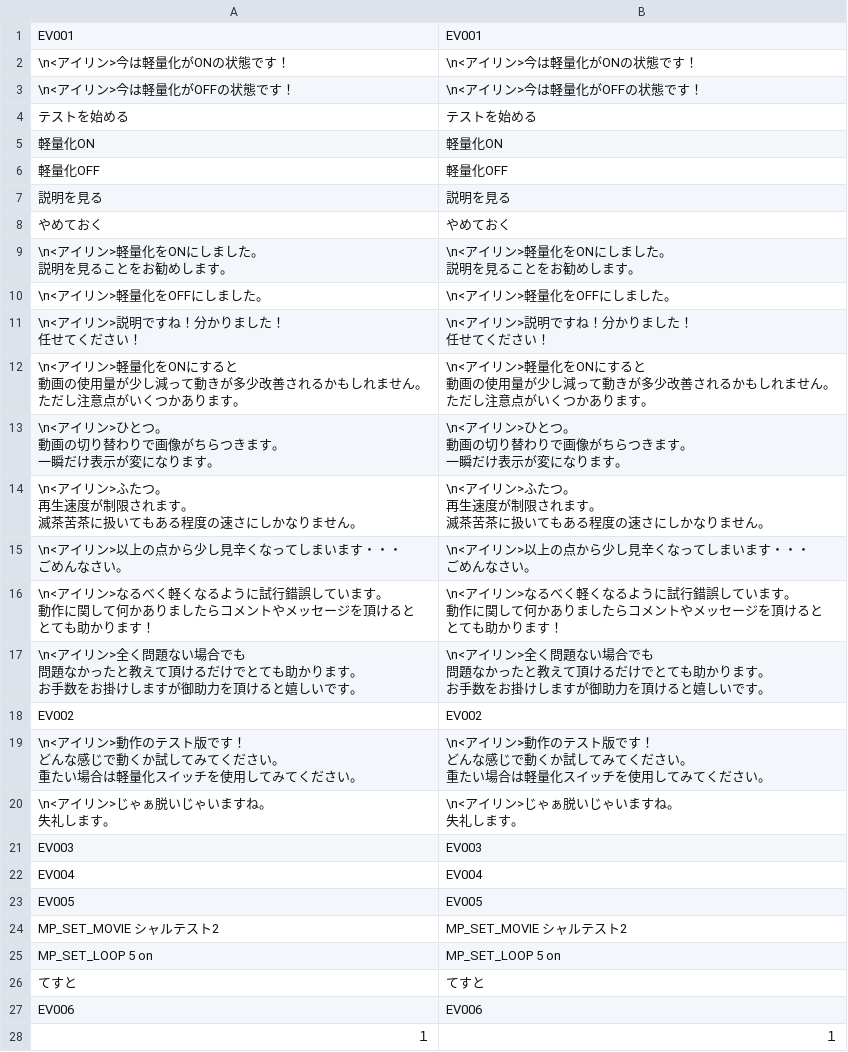
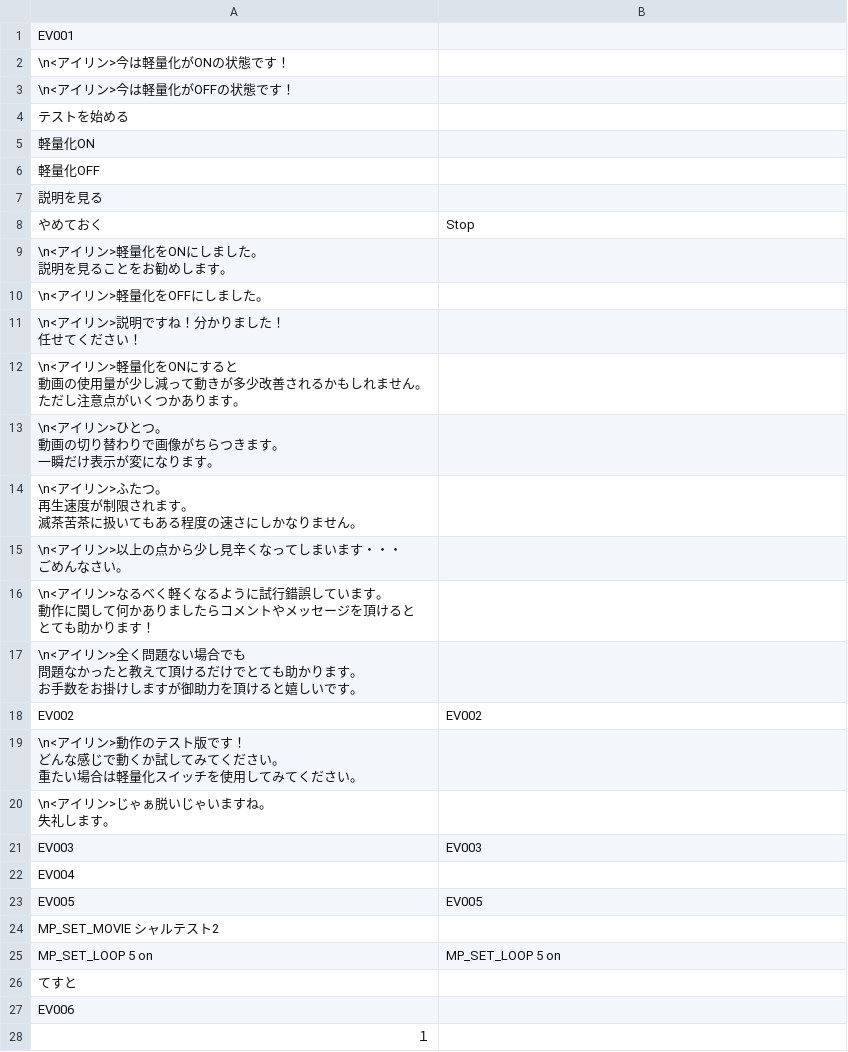
Before and after one commit to Giratena/Captured-Als-To-Romeria-Translation, a CSV file: Translation Script/Map032.csv, drawn as a sheet; only a part is shown; the diff covers the shown part only.

```diff
--- a/Translation Script/Map032.csv
+++ b/Translation Script/Map032.csv
@@ -1,60 +1,44 @@
-"EV001","EV001"
-"\n<アイリン>今は軽量化がONの状態です！","\n<アイリン>今は軽量化がONの状態です！"
-"\n<アイリン>今は軽量化がOFFの状態です！","\n<アイリン>今は軽量化がOFFの状態です！"
-"テストを始める","テストを始める"
-"軽量化ON","軽量化ON"
-"軽量化OFF","軽量化OFF"
-"説明を見る","説明を見る"
-"やめておく","やめておく"
-"\n<アイリン>軽量化をONにしました。
-説明を見ることをお勧めします。","\n<アイリン>軽量化をONにしました。
-説明を見ることをお勧めします。"
-"\n<アイリン>軽量化をOFFにしました。","\n<アイリン>軽量化をOFFにしました。"
-"\n<アイリン>説明ですね！分かりました！
-任せてください！","\n<アイリン>説明ですね！分かりました！
-任せてください！"
-"\n<アイリン>軽量化をONにすると
-動画の使用量が少し減って動きが多少改善されるかもしれません。
-ただし注意点がいくつかあります。","\n<アイリン>軽量化をONにすると
-動画の使用量が少し減って動きが多少改善されるかもしれません。
-ただし注意点がいくつかあります。"
-"\n<アイリン>ひとつ。
-動画の切り替わりで画像がちらつきます。
-一瞬だけ表示が変になります。","\n<アイリン>ひとつ。
-動画の切り替わりで画像がちらつきます。
-一瞬だけ表示が変になります。"
-"\n<アイリン>ふたつ。
-再生速度が制限されます。
-滅茶苦茶に扱いてもある程度の速さにしかなりません。","\n<アイリン>ふたつ。
-再生速度が制限されます。
-滅茶苦茶に扱いてもある程度の速さにしかなりません。"
-"\n<アイリン>以上の点から少し見辛くなってしまいます・・・
-ごめんなさい。","\n<アイリン>以上の点から少し見辛くなってしまいます・・・
-ごめんなさい。"
-"\n<アイリン>なるべく軽くなるように試行錯誤しています。
-動作に関して何かありましたらコメントやメッセージを頂けると
-とても助かります！","\n<アイリン>なるべく軽くなるように試行錯誤しています。
-動作に関して何かありましたらコメントやメッセージを頂けると
-とても助かります！"
-"\n<アイリン>全く問題ない場合でも
-問題なかったと教えて頂けるだけでとても助かります。
-お手数をお掛けしますが御助力を頂けると嬉しいです。","\n<アイリン>全く問題ない場合でも
-問題なかったと教えて頂けるだけでとても助かります。
-お手数をお掛けしますが御助力を頂けると嬉しいです。"
+"EV001",""
+"\n<アイリン>今は軽量化がONの状態です！",""
+"\n<アイリン>今は軽量化がOFFの状態です！",""
+"テストを始める",""
+"軽量化ON",""
+"軽量化OFF",""
+"説明を見る",""
+"やめておく","Stop"
+"\n<アイリン>軽量化をONにしました。
+説明を見ることをお勧めします。",""
+"\n<アイリン>軽量化をOFFにしました。",""
+"\n<アイリン>説明ですね！分かりました！
+任せてください！",""
+"\n<アイリン>軽量化をONにすると
+動画の使用量が少し減って動きが多少改善されるかもしれません。
+ただし注意点がいくつかあります。",""
+"\n<アイリン>ひとつ。
+動画の切り替わりで画像がちらつきます。
+一瞬だけ表示が変になります。",""
+"\n<アイリン>ふたつ。
+再生速度が制限されます。
+滅茶苦茶に扱いてもある程度の速さにしかなりません。",""
+"\n<アイリン>以上の点から少し見辛くなってしまいます・・・
+ごめんなさい。",""
+"\n<アイリン>なるべく軽くなるように試行錯誤しています。
+動作に関して何かありましたらコメントやメッセージを頂けると
+とても助かります！",""
+"\n<アイリン>全く問題ない場合でも
+問題なかったと教えて頂けるだけでとても助かります。
+お手数をお掛けしますが御助力を頂けると嬉しいです。",""
 "EV002","EV002"
-"\n<アイリン>動作のテスト版です！
-どんな感じで動くか試してみてください。
-重たい場合は軽量化スイッチを使用してみてください。","\n<アイリン>動作のテスト版です！
-どんな感じで動くか試してみてください。
-重たい場合は軽量化スイッチを使用してみてください。"
-"\n<アイリン>じゃぁ脱いじゃいますね。
-失礼します。","\n<アイリン>じゃぁ脱いじゃいますね。
-失礼します。"
+"\n<アイリン>動作のテスト版です！
+どんな感じで動くか試してみてください。
+重たい場合は軽量化スイッチを使用してみてください。",""
+"\n<アイリン>じゃぁ脱いじゃいますね。
+失礼します。",""
 "EV003","EV003"
-"EV004","EV004"
+"EV004",""
 "EV005","EV005"
-"MP_SET_MOVIE シャルテスト2","MP_SET_MOVIE シャルテスト2"
+"MP_SET_MOVIE シャルテスト2",""
 "MP_SET_LOOP 5 on","MP_SET_LOOP 5 on"
-"てすと","てすと"
-"EV006","EV006"
-"１","１"
+"てすと",""
+"EV006",""
+"１",""
```
Also changed, not shown: 16 edited cells elsewhere in this file, Translation Script/Map055.csv, Translation Script/Map118.csv, 52 other files.
